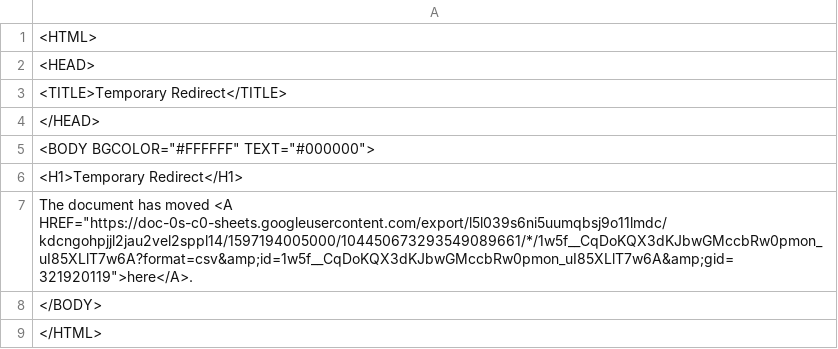
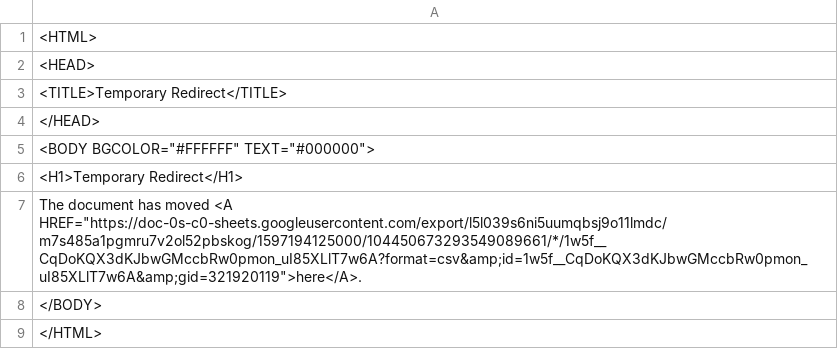
Before and after one commit to ismism/doingbooks, a CSV file: _data/books.csv, drawn as a sheet.

Commit message:
Update books

```diff
--- a/_data/books.csv
+++ b/_data/books.csv
@@ -6,3 +6,3 @@
 <H1>Temporary Redirect</H1>
-The document has moved <A HREF="https://doc-0s-c0-sheets.googleusercontent.com/export/l5l039s6ni5uumqbsj9o11lmdc/kdcngohpjjl2jau2vel2sppl14/1597194005000/104450673293549089661/*/1w5f__CqDoKQX3dKJbwGMccbRw0pmon_uI85XLlT7w6A?format=csv&amp;id=1w5f__CqDoKQX3dKJbwGMccbRw0pmon_uI85XLlT7w6A&amp;gid=321920119">here</A>.
+The document has moved <A HREF="https://doc-0s-c0-sheets.googleusercontent.com/export/l5l039s6ni5uumqbsj9o11lmdc/m7s485a1pgmru7v2ol52pbskog/1597194125000/104450673293549089661/*/1w5f__CqDoKQX3dKJbwGMccbRw0pmon_uI85XLlT7w6A?format=csv&amp;id=1w5f__CqDoKQX3dKJbwGMccbRw0pmon_uI85XLlT7w6A&amp;gid=321920119">here</A>.
 </BODY>
```
